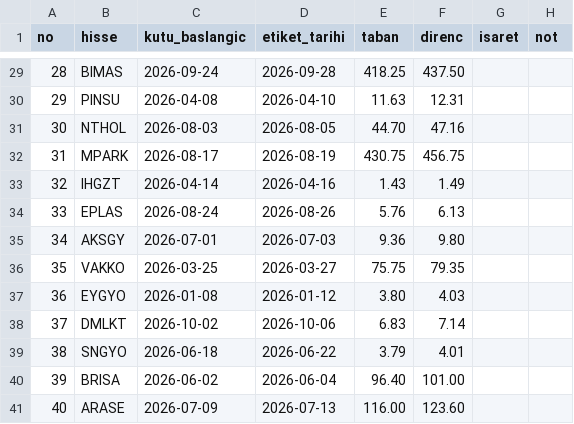
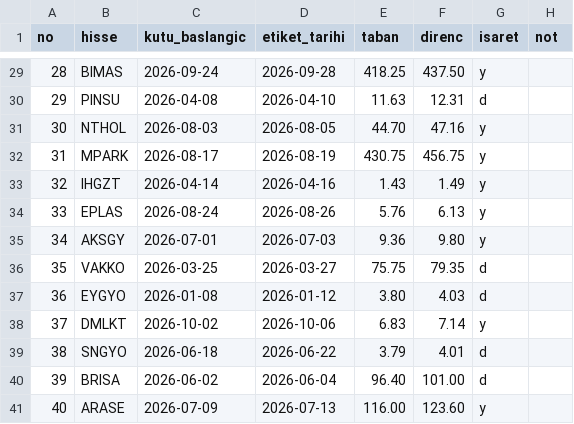
Before and after one commit to habibokay44-cyber/Daralma-bot, a CSV file: state/orneklem2.csv, drawn as a sheet; only a part is shown, gaps mark what is left out; the diff covers the shown part only.

Commit message:
Update orneklem2.csv with new columns and values
Added new columns for 'isaret' and 'not' with respective values for each entry.

```diff
--- a/state/orneklem2.csv
+++ b/state/orneklem2.csv
@@ -29,13 +29,13 @@ no,hisse,kutu_baslangic,etiket_tarihi,taban,direnc,isaret,not
-28,BIMAS,2026-09-24,2026-09-28,418.25,437.50,,
-29,PINSU,2026-04-08,2026-04-10,11.63,12.31,,
-30,NTHOL,2026-08-03,2026-08-05,44.70,47.16,,
-31,MPARK,2026-08-17,2026-08-19,430.75,456.75,,
-32,IHGZT,2026-04-14,2026-04-16,1.43,1.49,,
-33,EPLAS,2026-08-24,2026-08-26,5.76,6.13,,
-34,AKSGY,2026-07-01,2026-07-03,9.36,9.80,,
-35,VAKKO,2026-03-25,2026-03-27,75.75,79.35,,
-36,EYGYO,2026-01-08,2026-01-12,3.80,4.03,,
-37,DMLKT,2026-10-02,2026-10-06,6.83,7.14,,
-38,SNGYO,2026-06-18,2026-06-22,3.79,4.01,,
-39,BRISA,2026-06-02,2026-06-04,96.40,101.00,,
-40,ARASE,2026-07-09,2026-07-13,116.00,123.60,,
+28,BIMAS,2026-09-24,2026-09-28,418.25,437.50,y,
+29,PINSU,2026-04-08,2026-04-10,11.63,12.31,d,
+30,NTHOL,2026-08-03,2026-08-05,44.70,47.16,y,
+31,MPARK,2026-08-17,2026-08-19,430.75,456.75,y,
+32,IHGZT,2026-04-14,2026-04-16,1.43,1.49,y,
+33,EPLAS,2026-08-24,2026-08-26,5.76,6.13,y,
+34,AKSGY,2026-07-01,2026-07-03,9.36,9.80,y,
+35,VAKKO,2026-03-25,2026-03-27,75.75,79.35,d,
+36,EYGYO,2026-01-08,2026-01-12,3.80,4.03,d,
+37,DMLKT,2026-10-02,2026-10-06,6.83,7.14,y,
+38,SNGYO,2026-06-18,2026-06-22,3.79,4.01,d,
+39,BRISA,2026-06-02,2026-06-04,96.40,101.00,d,
+40,ARASE,2026-07-09,2026-07-13,116.00,123.60,y,
```
Also changed, not shown: 30 edited cells elsewhere in this file.
